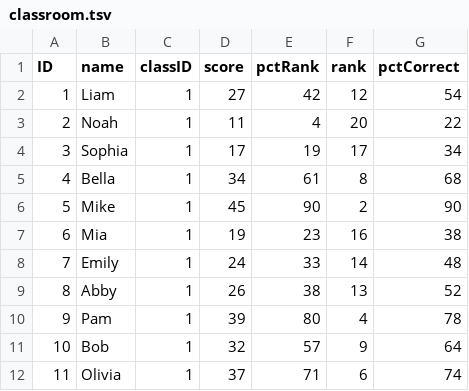
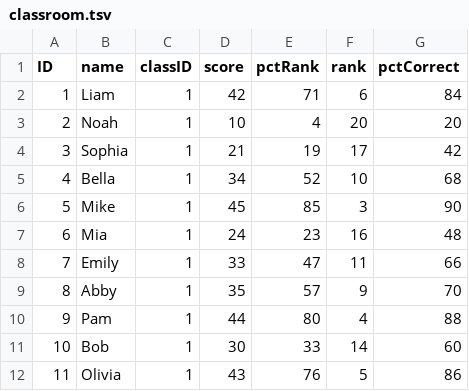
Before and after one commit to lcancado/Assessment_Literacy, a TSV file: classroom.tsv, drawn as a sheet; only a part is shown; the diff covers the shown part only.

```diff
--- a/classroom.tsv
+++ b/classroom.tsv
@@ -1,12 +1,12 @@
 ID	name	classID	score	pctRank	rank	pctCorrect
-1	Liam	1	27	42	12	54
-2	Noah	1	11	4	20	22
-3	Sophia	1	17	19	17	34
-4	Bella	1	34	61	8	68
-5	Mike	1	45	90	2	90
-6	Mia	1	19	23	16	38
-7	Emily	1	24	33	14	48
-8	Abby	1	26	38	13	52
-9	Pam	1	39	80	4	78
-10	Bob	1	32	57	9	64
-11	Olivia	1	37	71	6	74
+1	Liam	1	42	71	6	84
+2	Noah	1	10	4	20	20
+3	Sophia	1	21	19	17	42
+4	Bella	1	34	52	10	68
+5	Mike	1	45	85	3	90
+6	Mia	1	24	23	16	48
+7	Emily	1	33	47	11	66
+8	Abby	1	35	57	9	70
+9	Pam	1	44	80	4	88
+10	Bob	1	30	33	14	60
+11	Olivia	1	43	76	5	86
```
Also changed, not shown: 24 edited cells elsewhere in this file, school.tsv, 5 other files.
